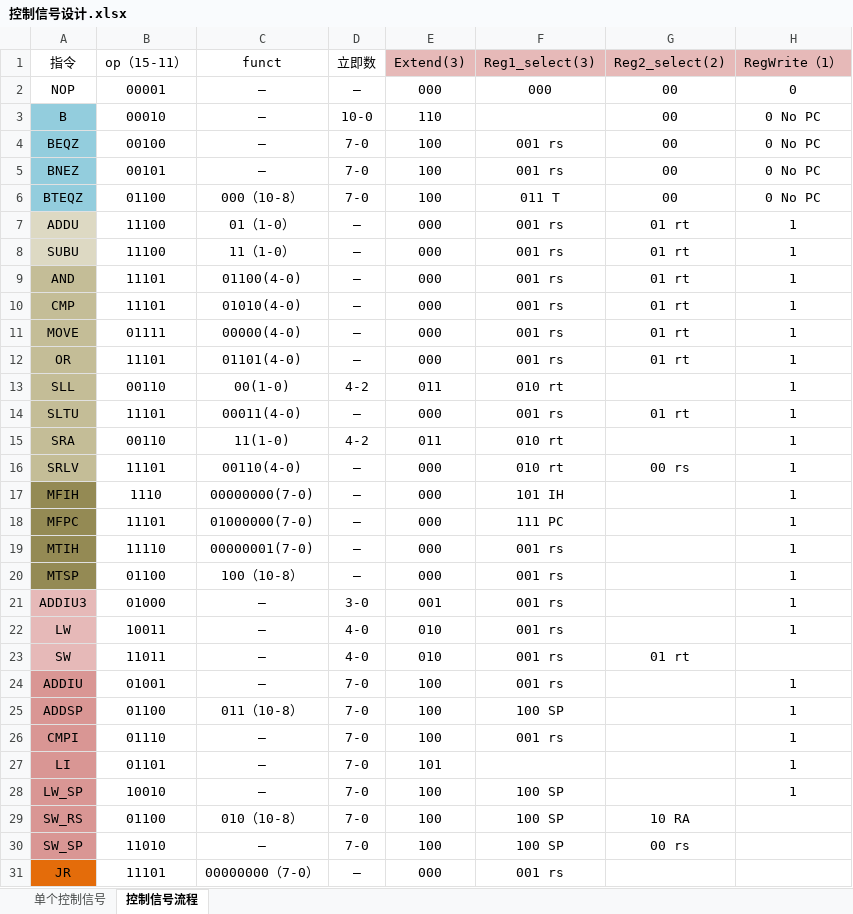
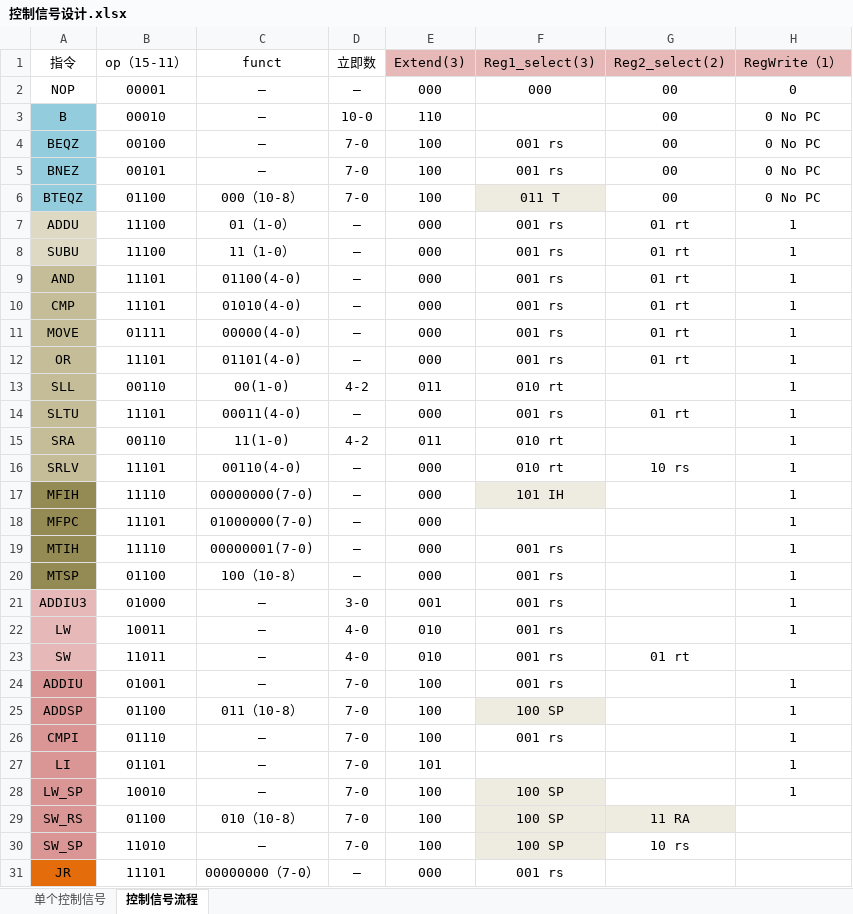
Before and after one commit to jszh/MIPS-101, an Excel workbook: 控制信号设计.xlsx, sheet 控制信号流程, drawn as a sheet; only a part is shown; values as stored, in another font and other column widths than the file's, no borders; the diff names each change by its address in the sheet, - before the commit and + after, or states it on an @@ line.

```diff
--- a/控制信号设计.xlsx (sheet 控制信号流程)
+++ b/控制信号设计.xlsx (sheet 控制信号流程)
-F6 fill: none
+F6 fill: #EEECE1
-G16 (Reg2_select(2)): 00 rs
+G16 (Reg2_select(2)): 10 rs
-B17 (op（15-11）): 1110
+B17 (op（15-11）): 11110
-F17 fill: none
+F17 fill: #EEECE1
-F18 (Reg1_select(3)): 111 PC
+F18 (Reg1_select(3)): (empty)
-F25 fill: none
+F25 fill: #EEECE1
-F28 fill: none
+F28 fill: #EEECE1
-F29:G29 fill: none
+F29:G29 fill: #EEECE1
-G29 (Reg2_select(2)): 10 RA
+G29 (Reg2_select(2)): 11 RA
-F30 fill: none
+F30 fill: #EEECE1
-G30 (Reg2_select(2)): 00 rs
+G30 (Reg2_select(2)): 10 rs
```
Also changed, not shown: 1 other file.
